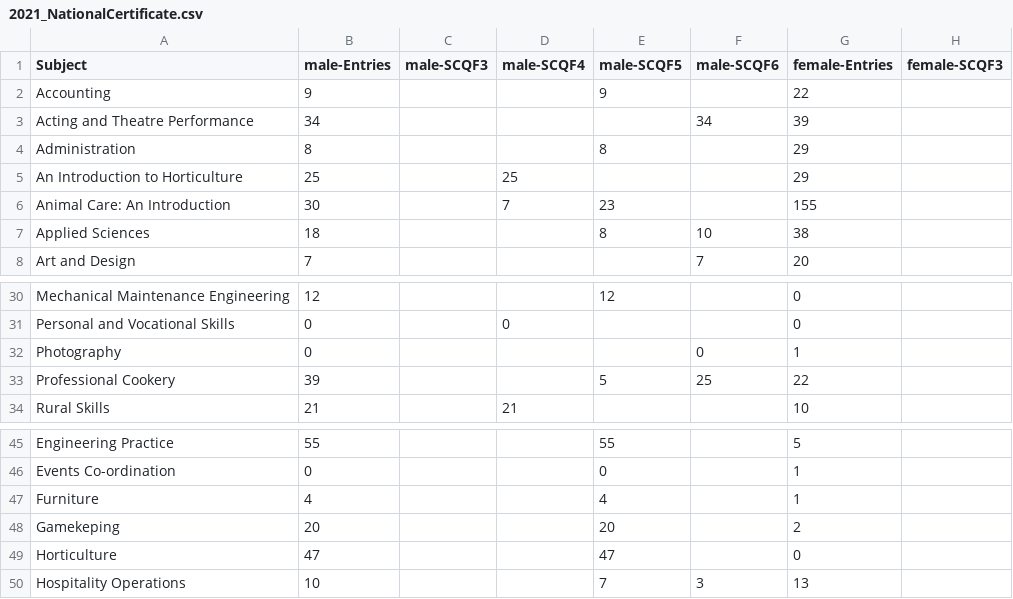
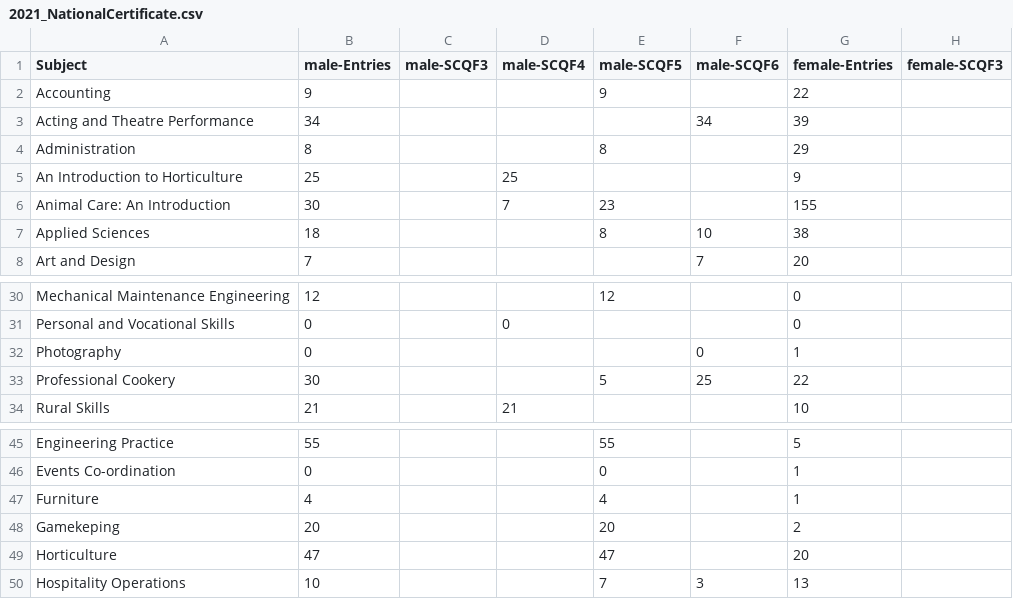
Before and after one commit to aba-sah/sta-it402-dresscode, a CSV file: data/2021_NationalCertificate.csv, drawn as a sheet; only a part is shown, gaps mark what is left out; the diff names each change by its address in the sheet, - before the commit and + after, or states it on an @@ line.

Commit message:
Add files via upload

```diff
--- a/data/2021_NationalCertificate.csv
+++ b/data/2021_NationalCertificate.csv
-G5 (female-Entries): 29
+G5 (female-Entries): 9
-B33 (male-Entries): 39
+B33 (male-Entries): 30
-G49 (female-Entries): 0
+G49 (female-Entries): 20
```
